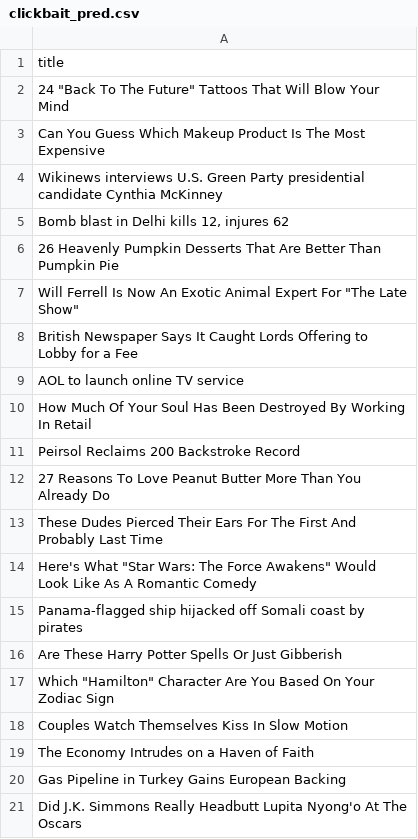
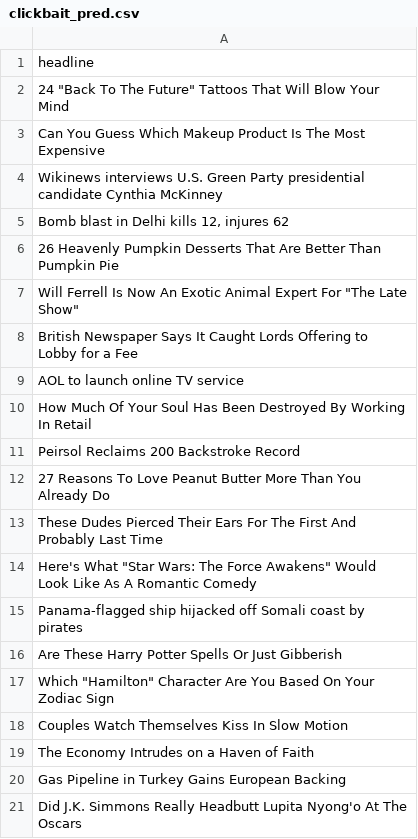
Before and after one commit to rubingshen/AugmentedSocialScientist, a CSV file: datasets/english/clickbait_pred.csv, drawn as a sheet.

```diff
--- a/datasets/english/clickbait_pred.csv
+++ b/datasets/english/clickbait_pred.csv
@@ -1,2 +1,2 @@
-title
+headline
 "24 ""Back To The Future"" Tattoos That Will Blow Your Mind"
```
Also changed, not shown: datasets/english/clickbait_test.csv, 1 other file.
